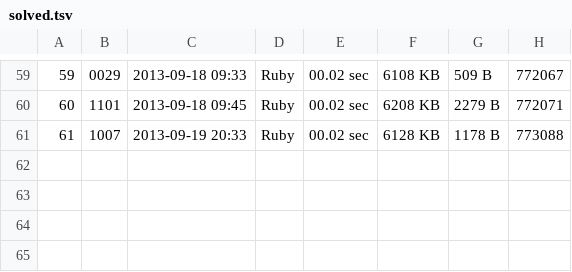
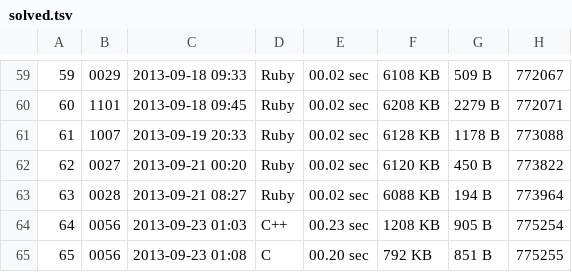
Before and after one commit to ochaochaocha3/aoj-ochaochaocha3, a TSV file: solved.tsv, drawn as a sheet; only a part is shown, gaps mark what is left out; the diff names each change by its address in the sheet, - before the commit and + after, or states it on an @@ line.

```diff
--- a/solved.tsv
+++ b/solved.tsv
+row 62: 62 | 0027 | 2013-09-21 00:20 | Ruby | 00.02 sec | 6120 KB | 450 B | 773822
+row 63: 63 | 0028 | 2013-09-21 08:27 | Ruby | 00.02 sec | 6088 KB | 194 B | 773964
+row 64: 64 | 0056 | 2013-09-23 01:03 | C++ | 00.23 sec | 1208 KB | 905 B | 775254
+row 65: 65 | 0056 | 2013-09-23 01:08 | C | 00.20 sec | 792 KB | 851 B | 775255
```
Also changed, not shown: 4 other files.
